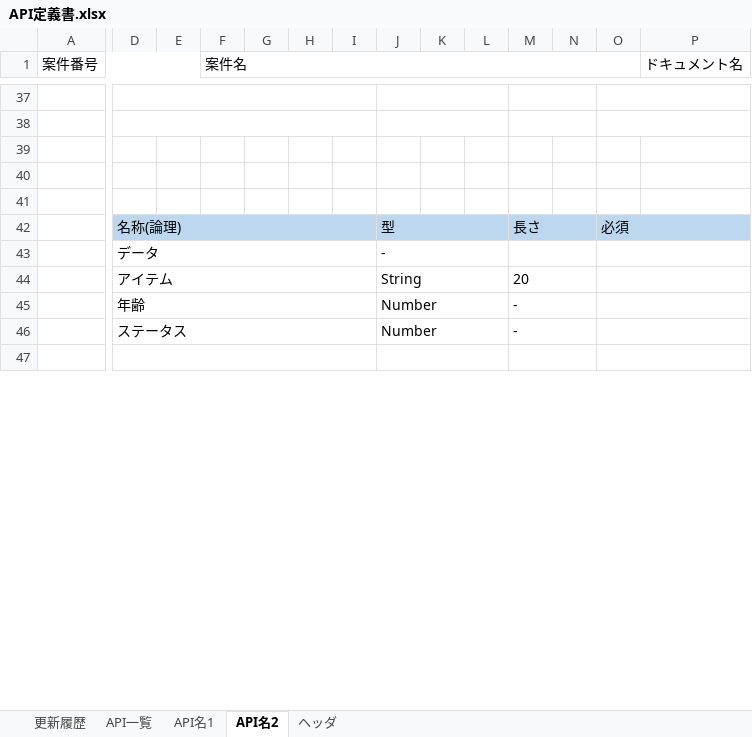
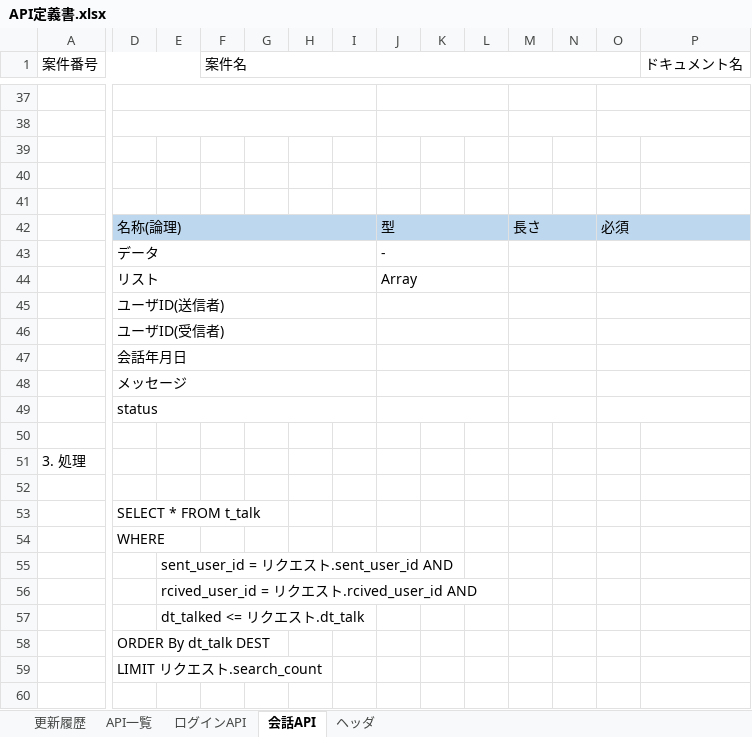
Before and after one commit to k-gotoh/tunag-app-documents, an Excel workbook: 010_設計書/900_サーバ/020_API定義書/API定義書.xlsx, sheet 会話API, drawn as a sheet; only a part is shown, gaps mark what is left out; values as stored, in another font and other column widths than the file's, no borders; removed rows and columns are numbered as before the commit, all else as after; rows hold the shown columns only; the diff covers the shown part only; the diff names each change by its address in the sheet, - before the commit and + after, or states it on an @@ line.

Commit message:
API定義書

```diff
--- a/010_設計書/900_サーバ/020_API定義書/API定義書.xlsx (sheet 会話API)
+++ b/010_設計書/900_サーバ/020_API定義書/API定義書.xlsx (sheet 会話API)
-sheet tab: API名1
+sheet tab: ログインAPI
-sheet tab: API名2
+sheet tab: 会話API
-row 44:  | アイテム |  |  |  |  |  | String |  |  | 20
-row 45:  | 年齢 |  |  |  |  |  | Number |  |  | -
+row 44:  | リスト |  |  |  |  |  | Array
+row 45:  | ユーザID(送信者)
+row 46:  | ユーザID(受信者)
+row 47:  | 会話年月日
+row 48:  | メッセージ
+row 49:  | status
-row 50:  | ステータス |  |  |  |  |  | Number |  |  | -
+row 50: (empty)
-D46:I46 merged
-J46:L46 merged
-M46:N46 merged
-O46:P46 merged
@@ row 50 moved to row 51: 3. 処理 @@
+row 52: (empty)
+row 53:  | SELECT * FROM t_talk
+row 54:  | WHERE
+row 55:  |  | sent_user_id = リクエスト.sent_user_id AND
+row 56:  |  | rcived_user_id = リクエスト.rcived_user_id AND
+row 57:  |  | dt_talked <= リクエスト.dt_talk
+row 58:  | ORDER By dt_talk DEST
+row 59:  | LIMIT リクエスト.search_count
-D47:I47 merged
-J47:L47 merged
-M47:N47 merged
-O47:P47 merged
```
Also changed, not shown: 2 added rows, 4 removed rows, 19 edited cells and merged cells elsewhere in this sheet, sheet ログインAPI, 010_設計書/900_サーバ/010_テーブル定義書/テーブル定義書.xlsx.
